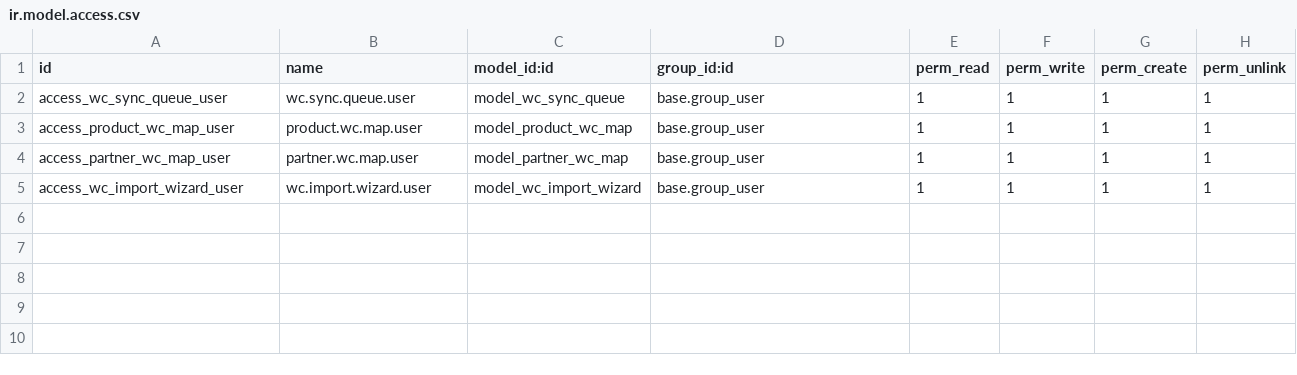
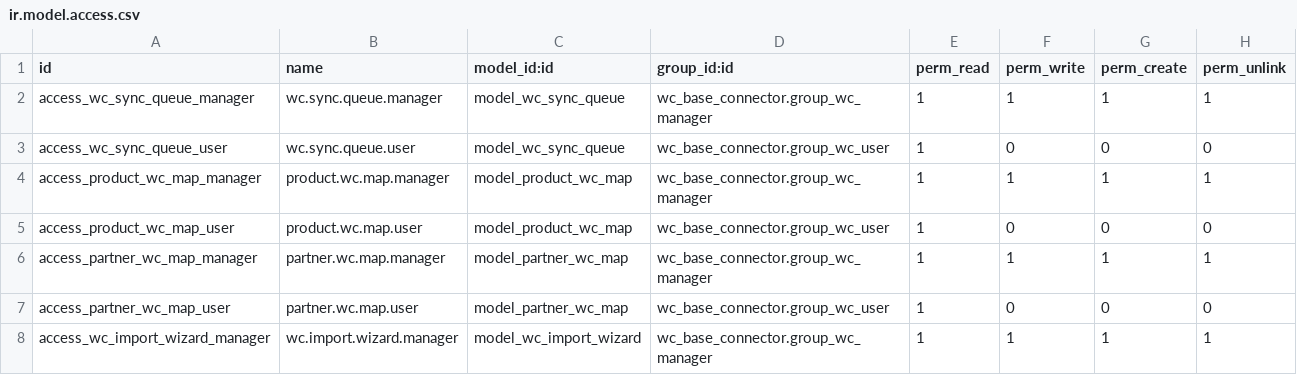
Before and after one commit to WOOWTECH/Woow_openclaw_docker_compose_all, a CSV file: addons/wc_order_sync/security/ir.model.access.csv, drawn as a sheet.

```diff
--- a/addons/wc_order_sync/security/ir.model.access.csv
+++ b/addons/wc_order_sync/security/ir.model.access.csv
@@ -1,5 +1,8 @@
 id,name,model_id:id,group_id:id,perm_read,perm_write,perm_create,perm_unlink
-access_wc_sync_queue_user,wc.sync.queue.user,model_wc_sync_queue,base.group_user,1,1,1,1
-access_product_wc_map_user,product.wc.map.user,model_product_wc_map,base.group_user,1,1,1,1
-access_partner_wc_map_user,partner.wc.map.user,model_partner_wc_map,base.group_user,1,1,1,1
-access_wc_import_wizard_user,wc.import.wizard.user,model_wc_import_wizard,base.group_user,1,1,1,1
+access_wc_sync_queue_manager,wc.sync.queue.manager,model_wc_sync_queue,wc_base_connector.group_wc_manager,1,1,1,1
+access_wc_sync_queue_user,wc.sync.queue.user,model_wc_sync_queue,wc_base_connector.group_wc_user,1,0,0,0
+access_product_wc_map_manager,product.wc.map.manager,model_product_wc_map,wc_base_connector.group_wc_manager,1,1,1,1
+access_product_wc_map_user,product.wc.map.user,model_product_wc_map,wc_base_connector.group_wc_user,1,0,0,0
+access_partner_wc_map_manager,partner.wc.map.manager,model_partner_wc_map,wc_base_connector.group_wc_manager,1,1,1,1
+access_partner_wc_map_user,partner.wc.map.user,model_partner_wc_map,wc_base_connector.group_wc_user,1,0,0,0
+access_wc_import_wizard_manager,wc.import.wizard.manager,model_wc_import_wizard,wc_base_connector.group_wc_manager,1,1,1,1
```
Also changed, not shown: 13 other files.
